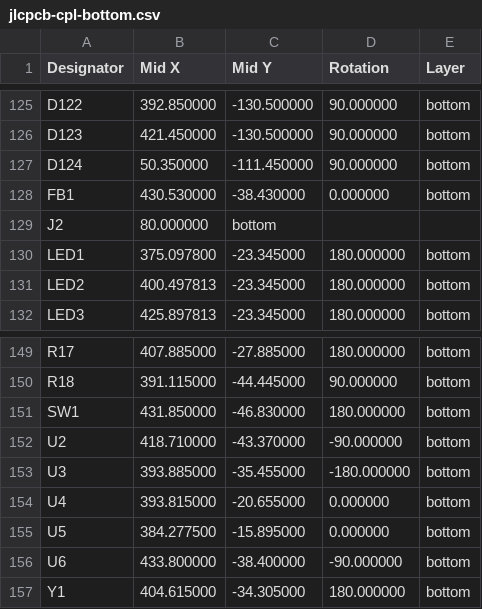
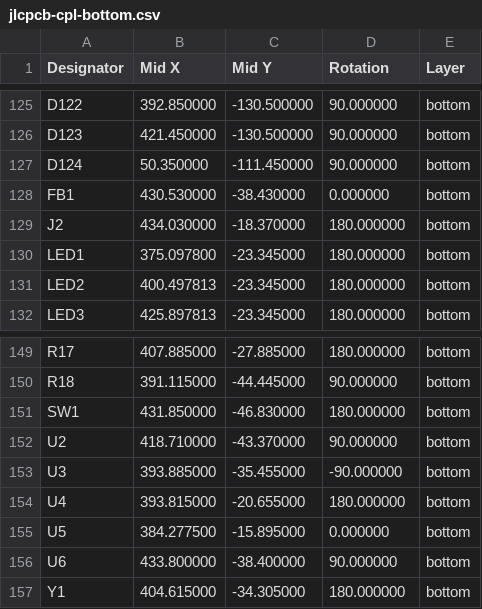
Before and after one commit to djvs/at101w, a CSV file: outputs/gerber/jlcpcb-cpl-bottom.csv, drawn as a sheet; only a part is shown, gaps mark what is left out; the diff names each change by its address in the sheet, - before the commit and + after, or states it on an @@ line.

```diff
--- a/outputs/gerber/jlcpcb-cpl-bottom.csv
+++ b/outputs/gerber/jlcpcb-cpl-bottom.csv
-B129 (Mid X): 80.000000
+B129 (Mid X): 434.030000
-C129 (Mid Y): bottom
+C129 (Mid Y): -18.370000
-D129 (Rotation): (empty)
+D129 (Rotation): 180.000000
-E129 (Layer): (empty)
+E129 (Layer): bottom
-D152 (Rotation): -90.000000
+D152 (Rotation): 90.000000
-D153 (Rotation): -180.000000
+D153 (Rotation): -90.000000
-D154 (Rotation): 0.000000
+D154 (Rotation): 180.000000
-D156 (Rotation): -90.000000
+D156 (Rotation): 90.000000
```
Also changed, not shown: 1 other file.
